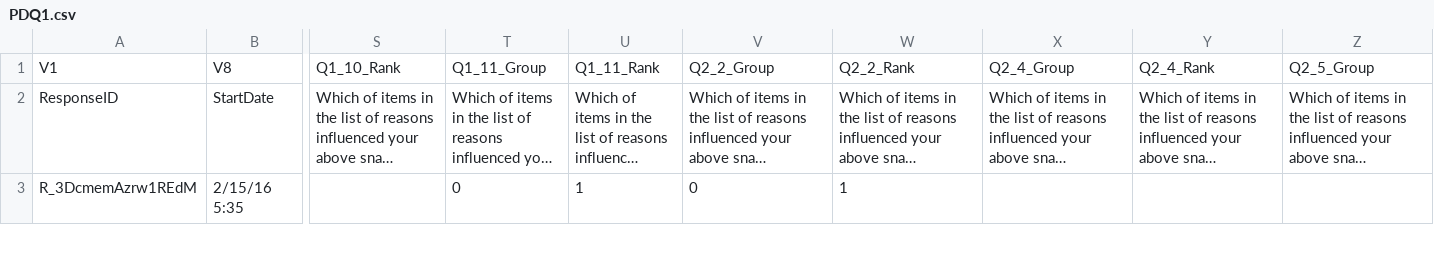
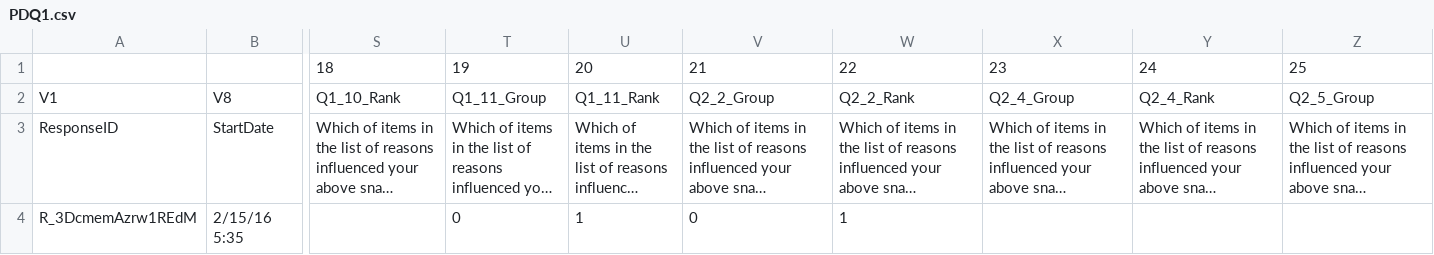
Before and after one commit to gyoshil/monsterappetite, a CSV file: analysis/Qualtrics/PDQ1.csv, drawn as a sheet; only a part is shown, gaps mark what is left out; long unchanged cells end in …; rows hold the shown columns only; the diff names each change by its address in the sheet, - before the commit and + after, or states it on an @@ line.

```diff
--- a/analysis/Qualtrics/PDQ1.csv
+++ b/analysis/Qualtrics/PDQ1.csv
+row 1:  |  | 18 | 19 | 20 | 21 | 22 | 23 | 24 | 25
```
Also changed, not shown: analysis/Qualtrics/PDQ2.csv, analysis/Qualtrics/PDQ3.csv, 3 other files.
